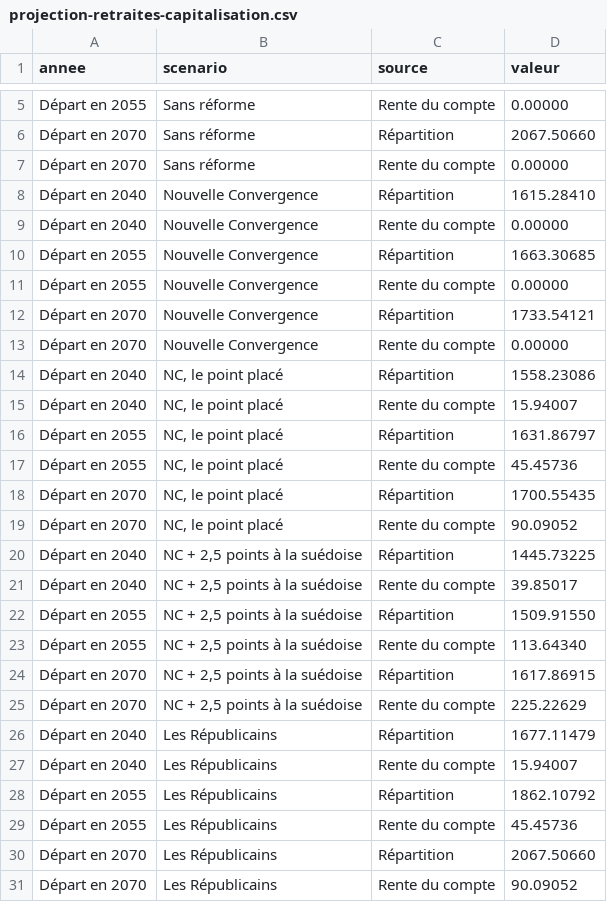
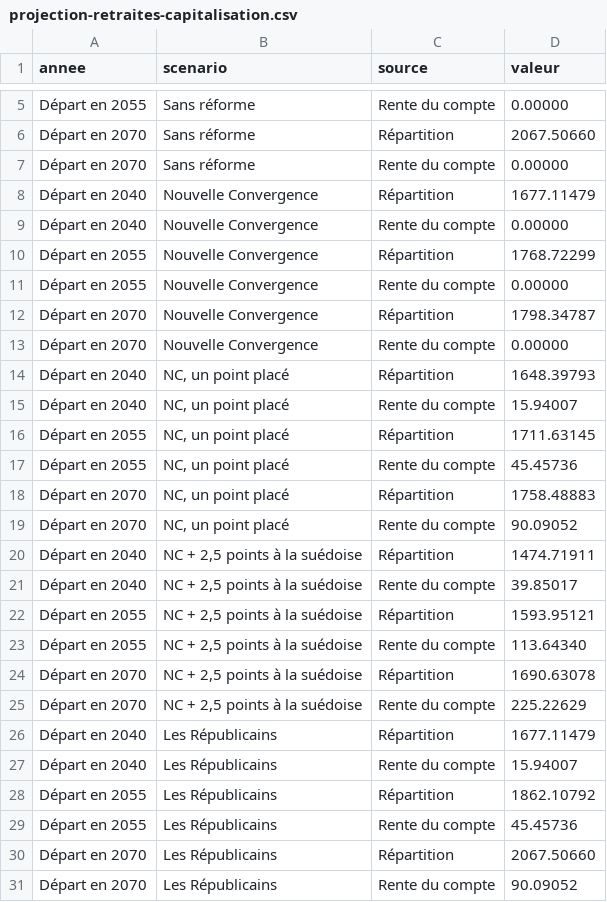
Before and after one commit to nouvelle-convergence/programme, a CSV file: projections/projection-retraites-capitalisation.csv, drawn as a sheet; only a part is shown, gaps mark what is left out.

```diff
--- a/projections/projection-retraites-capitalisation.csv
+++ b/projections/projection-retraites-capitalisation.csv
@@ -7,19 +7,19 @@ Départ en 2070;Sans réforme;Répartition;2067.50660
 Départ en 2070;Sans réforme;Rente du compte;0.00000
-Départ en 2040;Nouvelle Convergence;Répartition;1615.28410
+Départ en 2040;Nouvelle Convergence;Répartition;1677.11479
 Départ en 2040;Nouvelle Convergence;Rente du compte;0.00000
-Départ en 2055;Nouvelle Convergence;Répartition;1663.30685
+Départ en 2055;Nouvelle Convergence;Répartition;1768.72299
 Départ en 2055;Nouvelle Convergence;Rente du compte;0.00000
-Départ en 2070;Nouvelle Convergence;Répartition;1733.54121
+Départ en 2070;Nouvelle Convergence;Répartition;1798.34787
 Départ en 2070;Nouvelle Convergence;Rente du compte;0.00000
-Départ en 2040;NC, le point placé;Répartition;1558.23086
-Départ en 2040;NC, le point placé;Rente du compte;15.94007
-Départ en 2055;NC, le point placé;Répartition;1631.86797
-Départ en 2055;NC, le point placé;Rente du compte;45.45736
-Départ en 2070;NC, le point placé;Répartition;1700.55435
-Départ en 2070;NC, le point placé;Rente du compte;90.09052
-Départ en 2040;NC + 2,5 points à la suédoise;Répartition;1445.73225
+Départ en 2040;NC, un point placé;Répartition;1648.39793
+Départ en 2040;NC, un point placé;Rente du compte;15.94007
+Départ en 2055;NC, un point placé;Répartition;1711.63145
+Départ en 2055;NC, un point placé;Rente du compte;45.45736
+Départ en 2070;NC, un point placé;Répartition;1758.48883
+Départ en 2070;NC, un point placé;Rente du compte;90.09052
+Départ en 2040;NC + 2,5 points à la suédoise;Répartition;1474.71911
 Départ en 2040;NC + 2,5 points à la suédoise;Rente du compte;39.85017
-Départ en 2055;NC + 2,5 points à la suédoise;Répartition;1509.91550
+Départ en 2055;NC + 2,5 points à la suédoise;Répartition;1593.95121
 Départ en 2055;NC + 2,5 points à la suédoise;Rente du compte;113.64340
-Départ en 2070;NC + 2,5 points à la suédoise;Répartition;1617.86915
+Départ en 2070;NC + 2,5 points à la suédoise;Répartition;1690.63078
 Départ en 2070;NC + 2,5 points à la suédoise;Rente du compte;225.22629
```
Also changed, not shown: projections/projection-retraites-depart.csv, projections/projection-retraites-modeles.csv, 16 other files.
